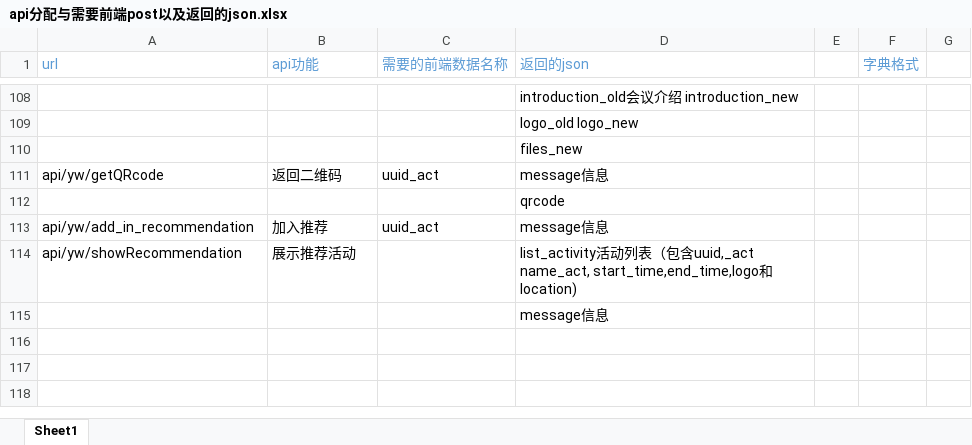
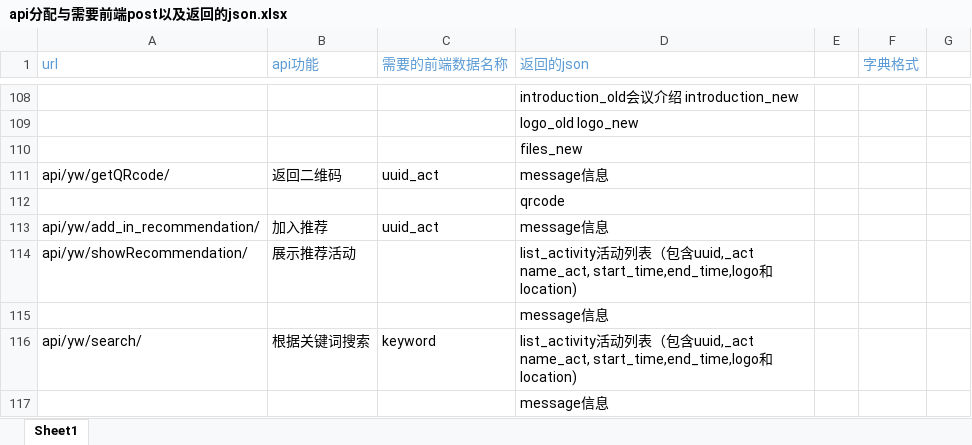
Before and after one commit to programer-never-give-up/TeamDocument, an Excel workbook: api分配与需要前端post以及返回的json.xlsx, sheet Sheet1, drawn as a sheet; only a part is shown, gaps mark what is left out; values as stored, in another font and other column widths than the file's, no borders; the diff names each change by its address in the sheet, - before the commit and + after, or states it on an @@ line.

Commit message:
添加搜索api

```diff
--- a/api分配与需要前端post以及返回的json.xlsx (sheet Sheet1)
+++ b/api分配与需要前端post以及返回的json.xlsx (sheet Sheet1)
-A111 (url): api/yw/getQRcode
+A111 (url): api/yw/getQRcode/
-A113 (url): api/yw/add_in_recommendation
+A113 (url): api/yw/add_in_recommendation/
-A114 (url): api/yw/showRecommendation
+A114 (url): api/yw/showRecommendation/
+row 115:  |  |  | message信息
+row 116: api/yw/search/ | 根据关键词搜索 | keyword | list_activity活动列表（包含uuid,_act name_act, start_time,end_time,logo和location)
```
